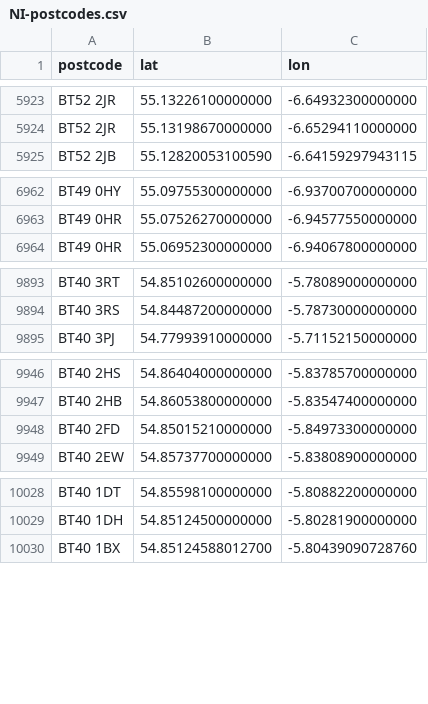
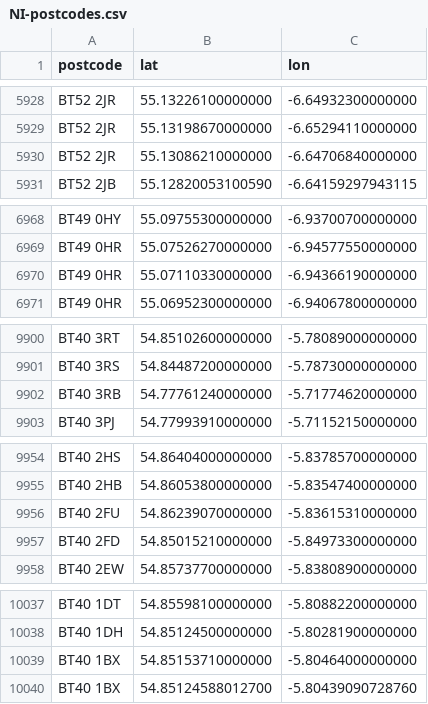
Before and after one commit to osm-uk/NI-Postcodes, a CSV file: data/NI-postcodes.csv, drawn as a sheet; only a part is shown, gaps mark what is left out; the diff covers the shown part only.

```diff
--- a/data/NI-postcodes.csv
+++ b/data/NI-postcodes.csv
@@ -5924,2 +5929,3 @@ BT52 2JR,55.13226100000000,-6.64932300000000
 BT52 2JR,55.13198670000000,-6.65294110000000
+BT52 2JR,55.13086210000000,-6.64706840000000
 BT52 2JB,55.12820053100590,-6.64159297943115
@@ -6963,2 +6969,3 @@ BT49 0HY,55.09755300000000,-6.93700700000000
 BT49 0HR,55.07526270000000,-6.94577550000000
+BT49 0HR,55.07110330000000,-6.94366190000000
 BT49 0HR,55.06952300000000,-6.94067800000000
@@ -9894,2 +9901,3 @@ BT40 3RT,54.85102600000000,-5.78089000000000
 BT40 3RS,54.84487200000000,-5.78730000000000
+BT40 3RB,54.77761240000000,-5.71774620000000
 BT40 3PJ,54.77993910000000,-5.71152150000000
@@ -9947,2 +9955,3 @@ BT40 2HS,54.86404000000000,-5.83785700000000
 BT40 2HB,54.86053800000000,-5.83547400000000
+BT40 2FU,54.86239070000000,-5.83615310000000
 BT40 2FD,54.85015210000000,-5.84973300000000
@@ -10029,2 +10038,3 @@ BT40 1DT,54.85598100000000,-5.80882200000000
 BT40 1DH,54.85124500000000,-5.80281900000000
+BT40 1BX,54.85153710000000,-5.80464000000000
 BT40 1BX,54.85124588012700,-5.80439090728760
```
Also changed, not shown: 12 added rows elsewhere in this file.
